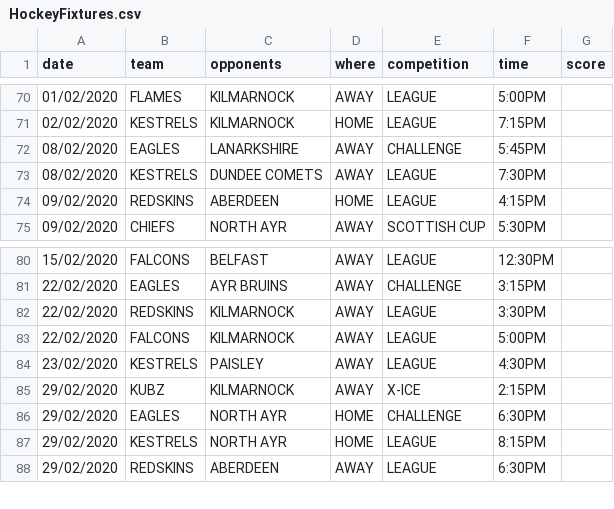
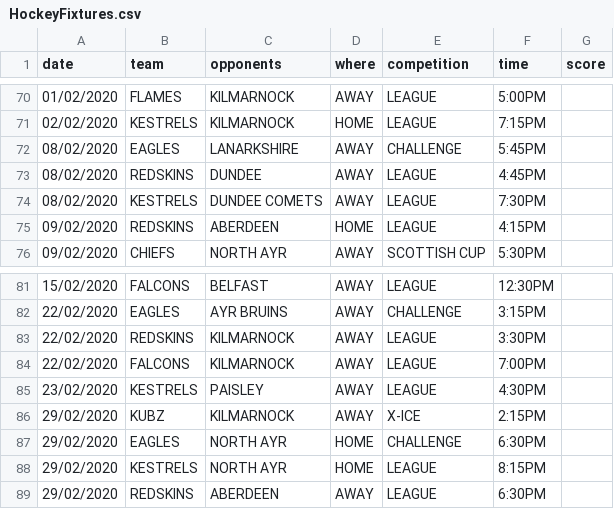
Before and after one commit to neilkeddie/Kirkcaldy-Ice-Hockey-Club, a CSV file: public/data/HockeyFixtures.csv, drawn as a sheet; only a part is shown, gaps mark what is left out.

```diff
--- a/public/data/HockeyFixtures.csv
+++ b/public/data/HockeyFixtures.csv
@@ -72,2 +72,3 @@
 "08/02/2020","EAGLES","LANARKSHIRE","AWAY","CHALLENGE","5:45PM",
+"08/02/2020","REDSKINS","DUNDEE","AWAY","LEAGUE","4:45PM",
 "08/02/2020","KESTRELS","DUNDEE COMETS","AWAY","LEAGUE","7:30PM",""
@@ -82,3 +83,3 @@
 "22/02/2020","REDSKINS","KILMARNOCK","AWAY","LEAGUE","3:30PM",""
-"22/02/2020","FALCONS","KILMARNOCK","AWAY","LEAGUE","5:00PM",""
+"22/02/2020","FALCONS","KILMARNOCK","AWAY","LEAGUE","7:00PM",""
 "23/02/2020","KESTRELS","PAISLEY","AWAY","LEAGUE","4:30PM",""
```
